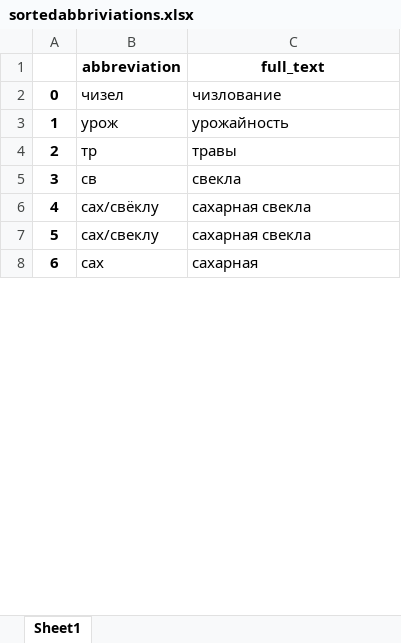
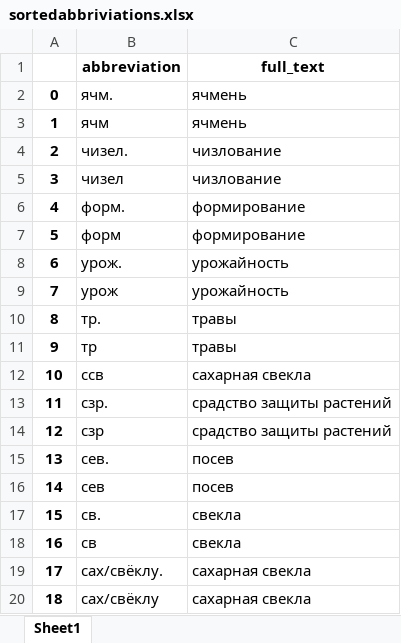
Before and after one commit to CORTEXIES/AgroPulse, an Excel workbook: server/text_preproc_info/sortedabbriviations.xlsx, sheet Sheet1, drawn as a sheet; only a part is shown; the shorter side is filled out with more unchanged rows; values as stored, in another font and other column widths than the file's, no borders; addresses are those after the commit; the diff covers the shown part only; the diff names each change by its address in the sheet, - before the commit and + after, or states it on an @@ line.

```diff
--- a/server/text_preproc_info/sortedabbriviations.xlsx (sheet Sheet1)
+++ b/server/text_preproc_info/sortedabbriviations.xlsx (sheet Sheet1)
+row 2: 0 | ячм. | ячмень
+row 3: 1 | ячм | ячмень
+row 4: 2 | чизел. | чизлование
@@ column A renumbered between rows 5 and 137 @@
+row 6: 4 | форм. | формирование
+row 7: 5 | форм | формирование
+row 8: 6 | урож. | урожайность
+row 10: 8 | тр. | травы
+row 12: 10 | ссв | сахарная свекла
+row 13: 11 | сзр. | срадство защиты растений
+row 14: 12 | сзр | срадство защиты растений
+row 15: 13 | сев. | посев
+row 16: 14 | сев | посев
+row 17: 15 | св. | свекла
+row 19: 17 | сах/свёклу. | сахарная свекла
```
Also changed, not shown: 100 added rows, 5 removed rows and 1 edited cell elsewhere in this sheet, server/data/postprocdata.xlsx, server/text_preproc_info/abbriviations.xlsx, 4 other files.
